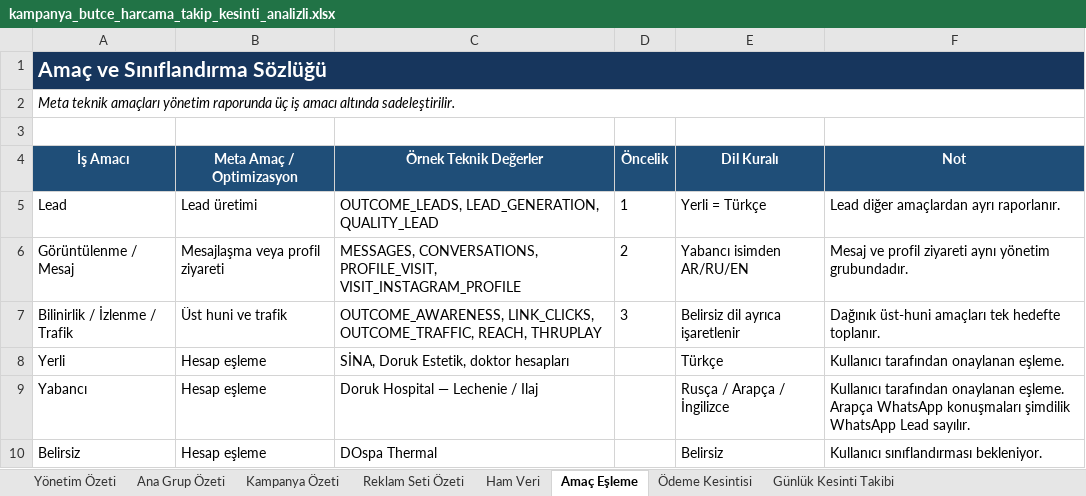
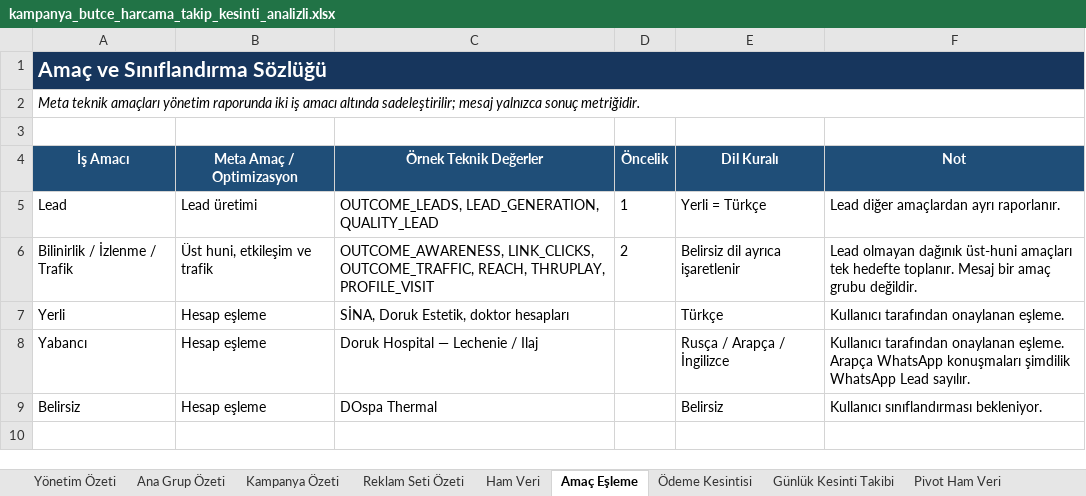
Before and after one commit to DorukDeveloperAi/ReklamZeka, an Excel workbook: outputs/campaign_budget_tracker_20260810/kampanya_butce_harcama_takip_kesinti_analizli.xlsx, sheet Amaç Eşleme, drawn as a sheet; values as stored, in another font and other column widths than the file's, no borders; removed rows and columns are numbered as before the commit, all else as after; the diff names each change by its address in the sheet, - before the commit and + after, or states it on an @@ line.

```diff
--- a/outputs/campaign_budget_tracker_20260810/kampanya_butce_harcama_takip_kesinti_analizli.xlsx (sheet Amaç Eşleme)
+++ b/outputs/campaign_budget_tracker_20260810/kampanya_butce_harcama_takip_kesinti_analizli.xlsx (sheet Amaç Eşleme)
+sheet tab: Pivot Ham Veri
-A2 (İş Amacı): …yönetim raporunda üç iş amacı altında sadeleştirilir.
+A2 (İş Amacı): …yönetim raporunda iki iş amacı altında sadeleştirilir; mesaj yalnızca sonuç metriğidir.
-row 6: Görüntülenme / Mesaj | Mesajlaşma veya profil ziyareti | MESSAGES, CONVERSATIONS, PROFILE_VISIT, VISIT_INSTAGRAM_PROFILE | 2 | Yabancı isimden AR/RU/EN | Mesaj ve profil ziyareti aynı yönetim grubundadır.
-B6 (Meta Amaç / Optimizasyon): Üst huni ve trafik
+B6 (Meta Amaç / Optimizasyon): Üst huni, etkileşim ve trafik
-C6 (Örnek Teknik Değerler): …OUTCOME_TRAFFIC, REACH, THRUPLAY
+C6 (Örnek Teknik Değerler): …OUTCOME_TRAFFIC, REACH, THRUPLAY, PROFILE_VISIT
-D6 (Öncelik): 3
+D6 (Öncelik): 2
-F6 (Not): Dağınık üst-huni amaçları tek hedefte toplanır.
+F6 (Not): Lead olmayan dağınık üst-huni amaçları tek hedefte toplanır. Mesaj bir amaç grubu değildir.
```
Also changed, not shown: sheet Ham Veri, sheet Reklam Seti Özeti, sheet Kampanya Özeti, sheet Ana Grup Özeti, sheet Ödeme Kesintisi, sheet Yönetim Özeti, other sheet tabs, formulas that keep their value, 28 other files.
